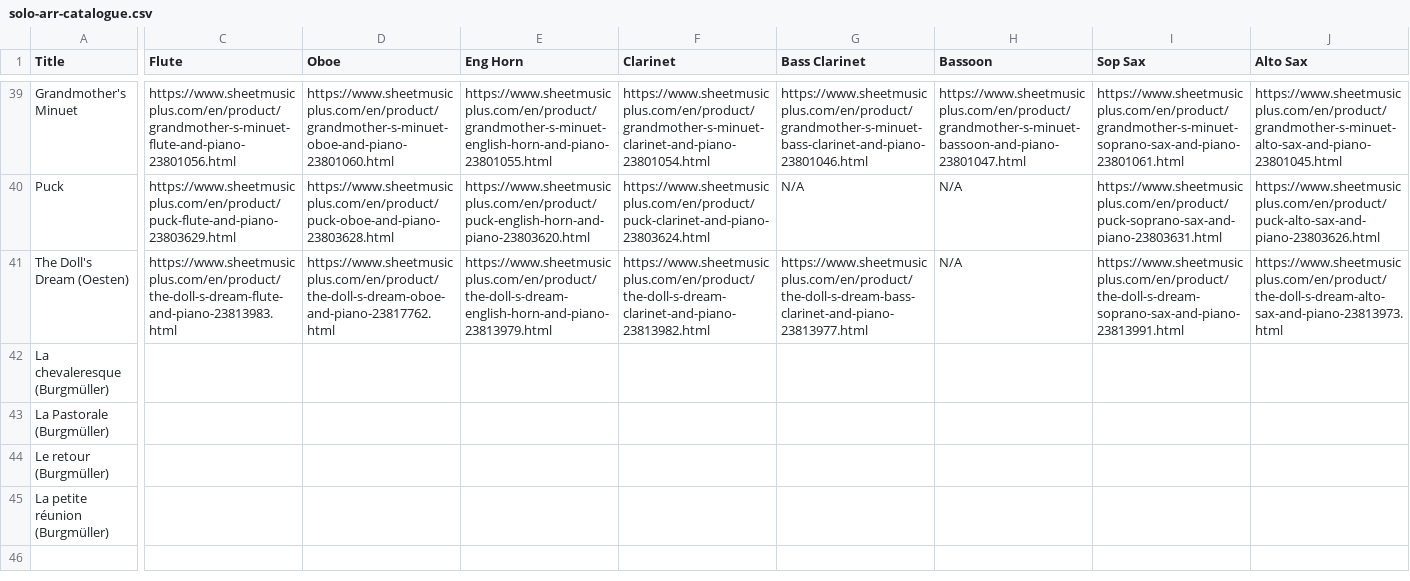
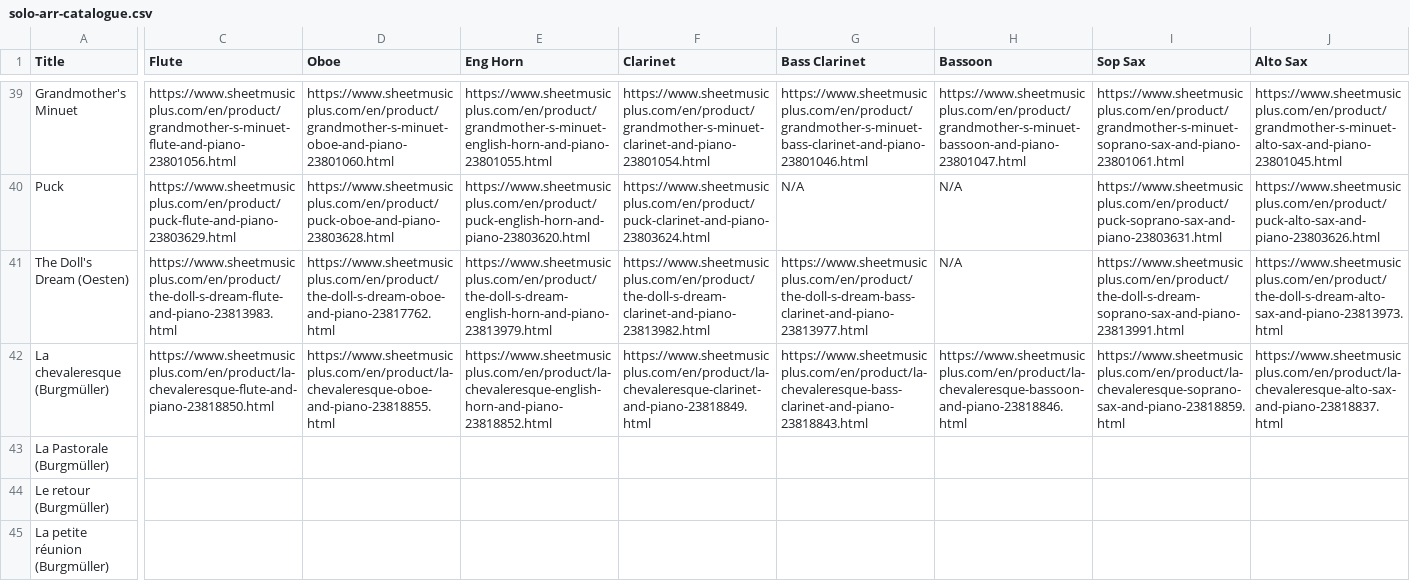
Before and after one commit to mkend291/parakeetpress, a CSV file: pp_files/pp_store/solo-arr-catalogue.csv, drawn as a sheet; only a part is shown, gaps mark what is left out; the diff covers the shown part only; the diff names each change by its address in the sheet, - before the commit and + after, or states it on an @@ line.

```diff
--- a/pp_files/pp_store/solo-arr-catalogue.csv
+++ b/pp_files/pp_store/solo-arr-catalogue.csv
-C42 (Flute): (empty)
+C42 (Flute): https://www.sheetmusicplus.com/en/product/la-chevaleresque-flute-and-piano-23818850.html
-D42 (Oboe): (empty)
+D42 (Oboe): https://www.sheetmusicplus.com/en/product/la-chevaleresque-oboe-and-piano-23818855.html
-E42 (Eng Horn): (empty)
+E42 (Eng Horn): https://www.sheetmusicplus.com/en/product/la-chevaleresque-english-horn-and-piano-23818852.html
-F42 (Clarinet): (empty)
+F42 (Clarinet): https://www.sheetmusicplus.com/en/product/la-chevaleresque-clarinet-and-piano-23818849.html
-G42 (Bass Clarinet): (empty)
+G42 (Bass Clarinet): https://www.sheetmusicplus.com/en/product/la-chevaleresque-bass-clarinet-and-piano-23818843.html
-H42 (Bassoon): (empty)
+H42 (Bassoon): https://www.sheetmusicplus.com/en/product/la-chevaleresque-bassoon-and-piano-23818846.html
-I42 (Sop Sax): (empty)
+I42 (Sop Sax): https://www.sheetmusicplus.com/en/product/la-chevaleresque-soprano-sax-and-piano-23818859.html
-J42 (Alto Sax): (empty)
+J42 (Alto Sax): https://www.sheetmusicplus.com/en/product/la-chevaleresque-alto-sax-and-piano-23818837.html
```
Also changed, not shown: 11 edited cells elsewhere in this file, pp_files/pp_store/scoresShop.csv, 4 other files.
